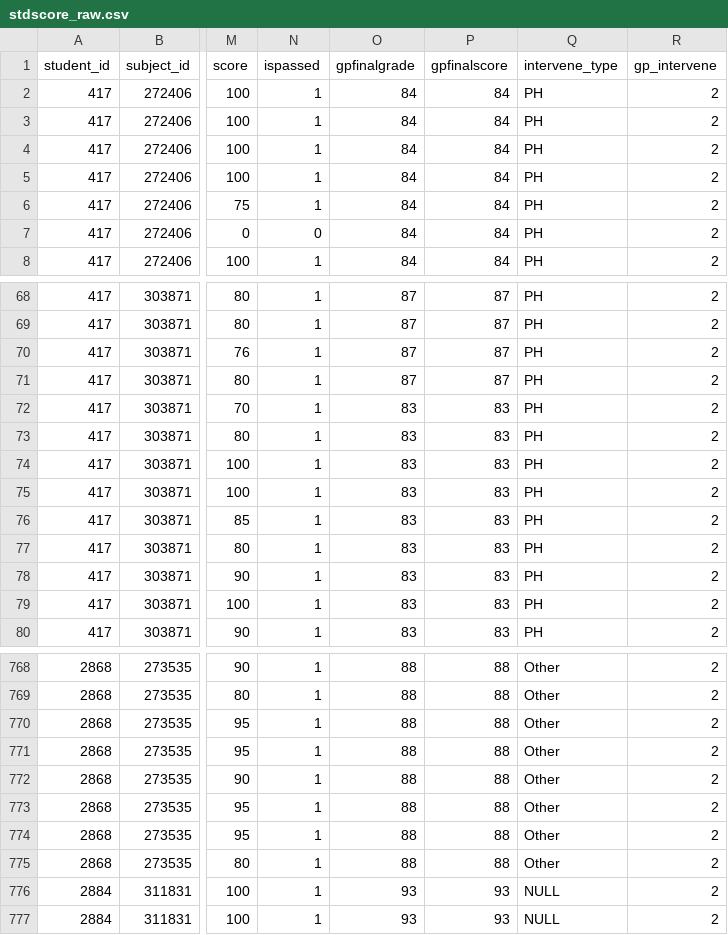
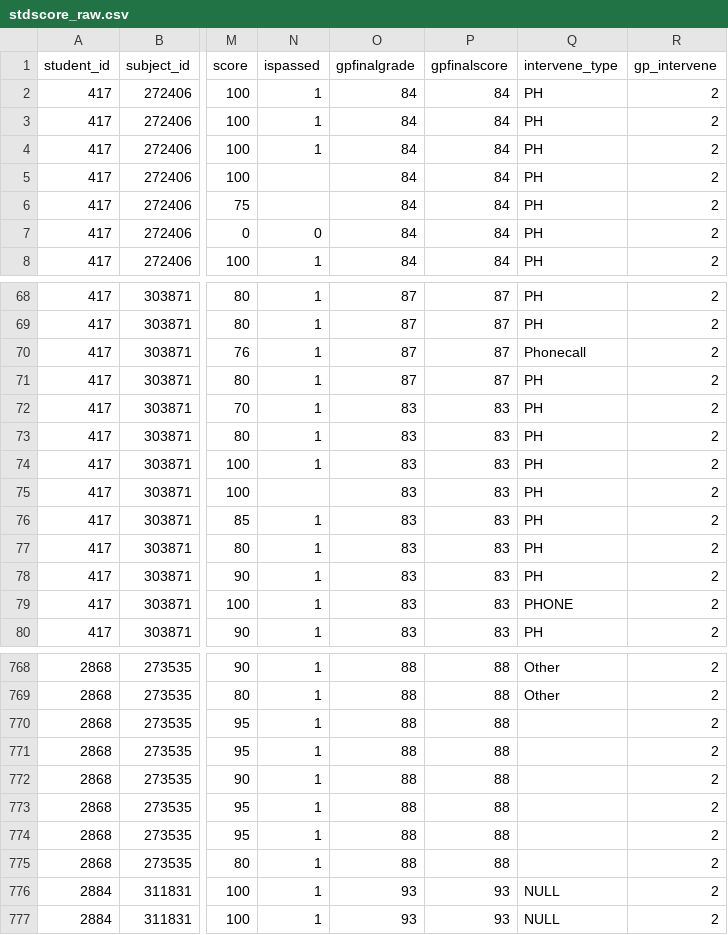
Before and after one commit to danishsalam/CapstoneProject, a CSV file: stdscore_raw.csv, drawn as a sheet; only a part is shown, gaps mark what is left out; the diff covers the shown part only; the diff names each change by its address in the sheet, - before the commit and + after, or states it on an @@ line.

```diff
--- a/stdscore_raw.csv
+++ b/stdscore_raw.csv
-N5:N6 (ispassed): 1
+N5:N6 (ispassed): (empty)
-Q70 (intervene_type): PH
+Q70 (intervene_type): Phonecall
-N75 (ispassed): 1
+N75 (ispassed): (empty)
-Q79 (intervene_type): PH
+Q79 (intervene_type): PHONE
-Q770:Q775 (intervene_type): Other
+Q770:Q775 (intervene_type): (empty)
```
Also changed, not shown: 65 edited cells elsewhere in this file, 2 other files.
